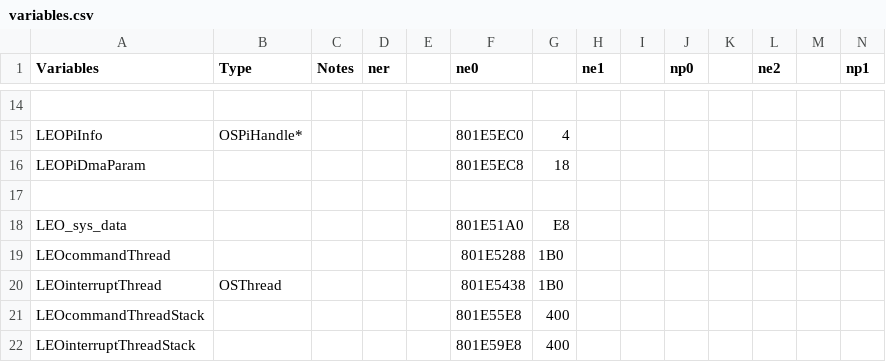
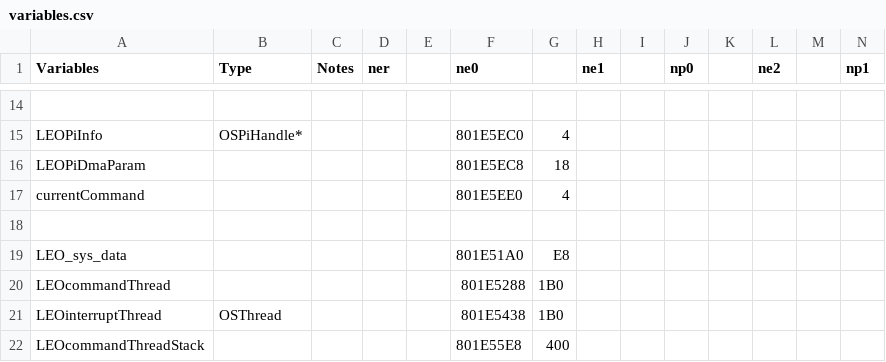
Before and after one commit to Decompollaborate/n64dd, a CSV file: oot/tables/variables.csv, drawn as a sheet; only a part is shown, gaps mark what is left out; the shorter side is filled out with more unchanged rows; rows hold the shown columns only; the diff names each change by its address in the sheet, - before the commit and + after, or states it on an @@ line.

```diff
--- a/oot/tables/variables.csv
+++ b/oot/tables/variables.csv
+row 17: currentCommand |  |  |  |  | 801E5EE0 | 4
```
Also changed, not shown: oot/ne0/tables/files_n64dd.csv, oot/ne0/tables/variables.csv, 3 other files.
